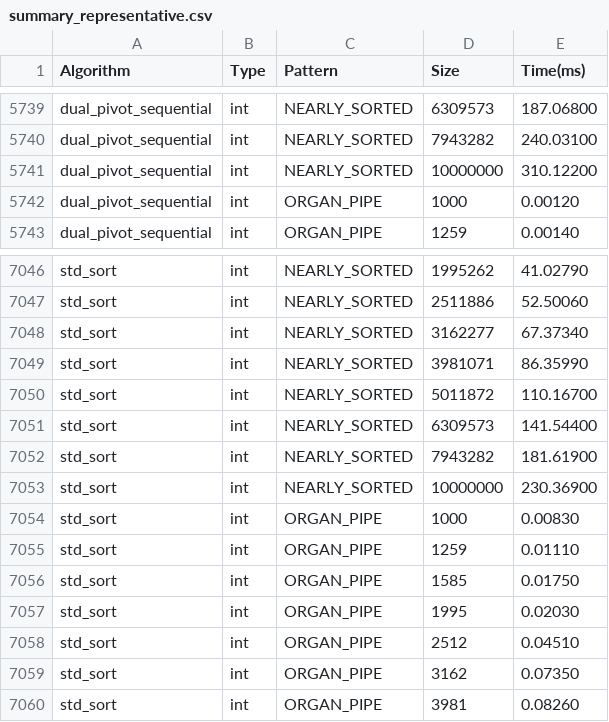
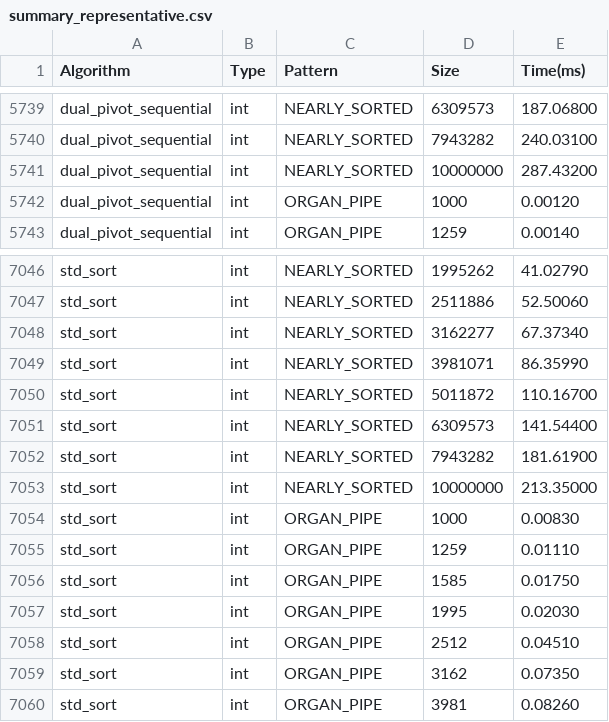
Before and after one commit to LinZhanzhi/FYP-cpp-dual-pivot-quicksort, a CSV file: benchmarks/results/aggregate/summary_representative.csv, drawn as a sheet; only a part is shown, gaps mark what is left out.

```diff
--- a/benchmarks/results/aggregate/summary_representative.csv
+++ b/benchmarks/results/aggregate/summary_representative.csv
@@ -5740,3 +5740,3 @@ dual_pivot_sequential,int,NEARLY_SORTED,6309573,187.06800
 dual_pivot_sequential,int,NEARLY_SORTED,7943282,240.03100
-dual_pivot_sequential,int,NEARLY_SORTED,10000000,310.12200
+dual_pivot_sequential,int,NEARLY_SORTED,10000000,287.43200
 dual_pivot_sequential,int,ORGAN_PIPE,1000,0.00120
@@ -7052,3 +7052,3 @@ std_sort,int,NEARLY_SORTED,6309573,141.54400
 std_sort,int,NEARLY_SORTED,7943282,181.61900
-std_sort,int,NEARLY_SORTED,10000000,230.36900
+std_sort,int,NEARLY_SORTED,10000000,213.35000
 std_sort,int,ORGAN_PIPE,1000,0.00830
```
Also changed, not shown: 5 other files.
